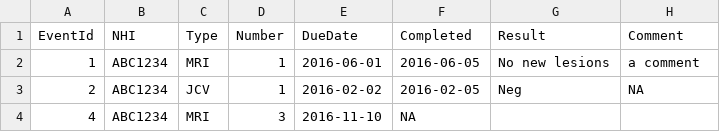
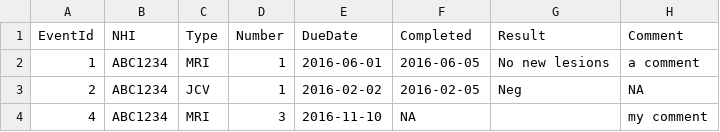
Before and after one commit to dkilfoyle/msmonitor, a CSV file: data/events.csv, drawn as a sheet.

```diff
--- a/data/events.csv
+++ b/data/events.csv
@@ -3,2 +3,2 @@
 2,"ABC1234","JCV","1",2016-02-02,2016-02-05,"Neg",NA
-4,"ABC1234","MRI","3",2016-11-10,NA,"",""
+4,"ABC1234","MRI","3",2016-11-10,NA,"","my comment"
```
Also changed, not shown: 1 other file.
